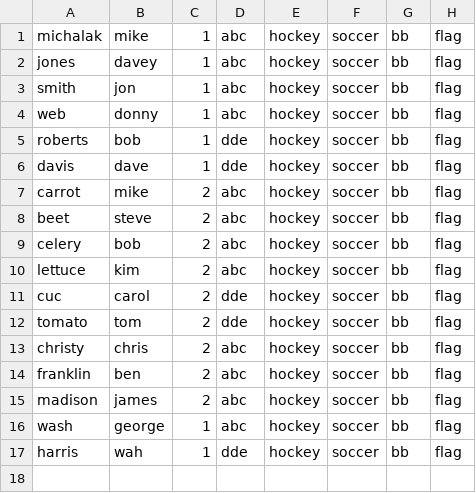
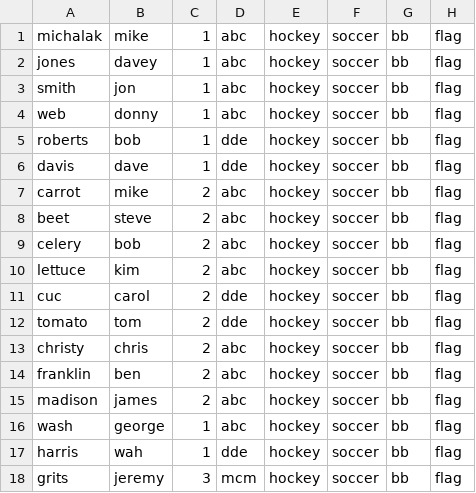
Before and after one commit to mmich826/classscheduler, a CSV file: StudentActivities.csv, drawn as a sheet.

```diff
--- a/StudentActivities.csv
+++ b/StudentActivities.csv
@@ -17 +17,2 @@ wash,george,1,abc,hockey,soccer,bb,flag
 harris,wah,1,dde,hockey,soccer,bb,flag
+grits,jeremy,3,mcm,hockey,soccer,bb,flag
```
Also changed, not shown: 5 other files.
